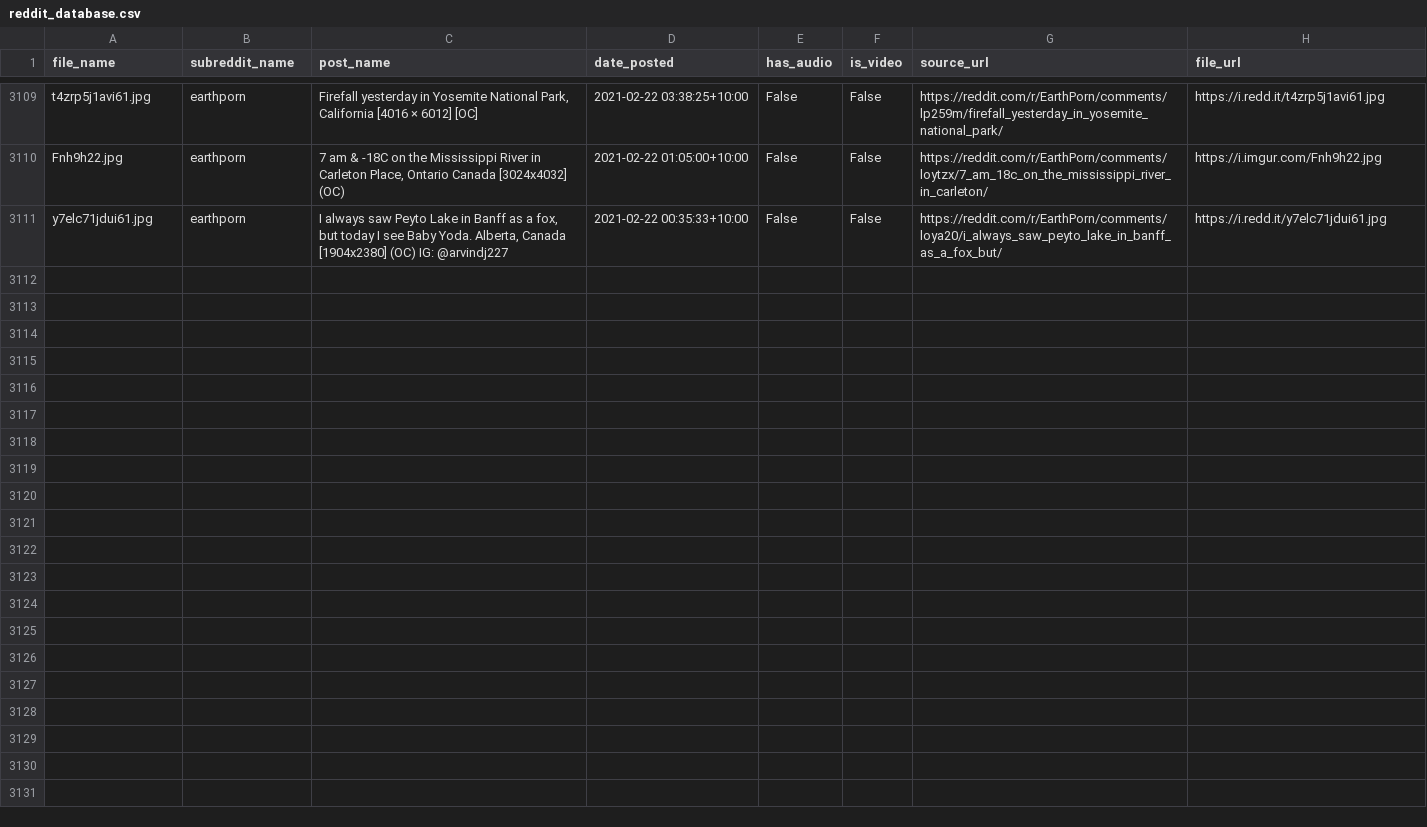
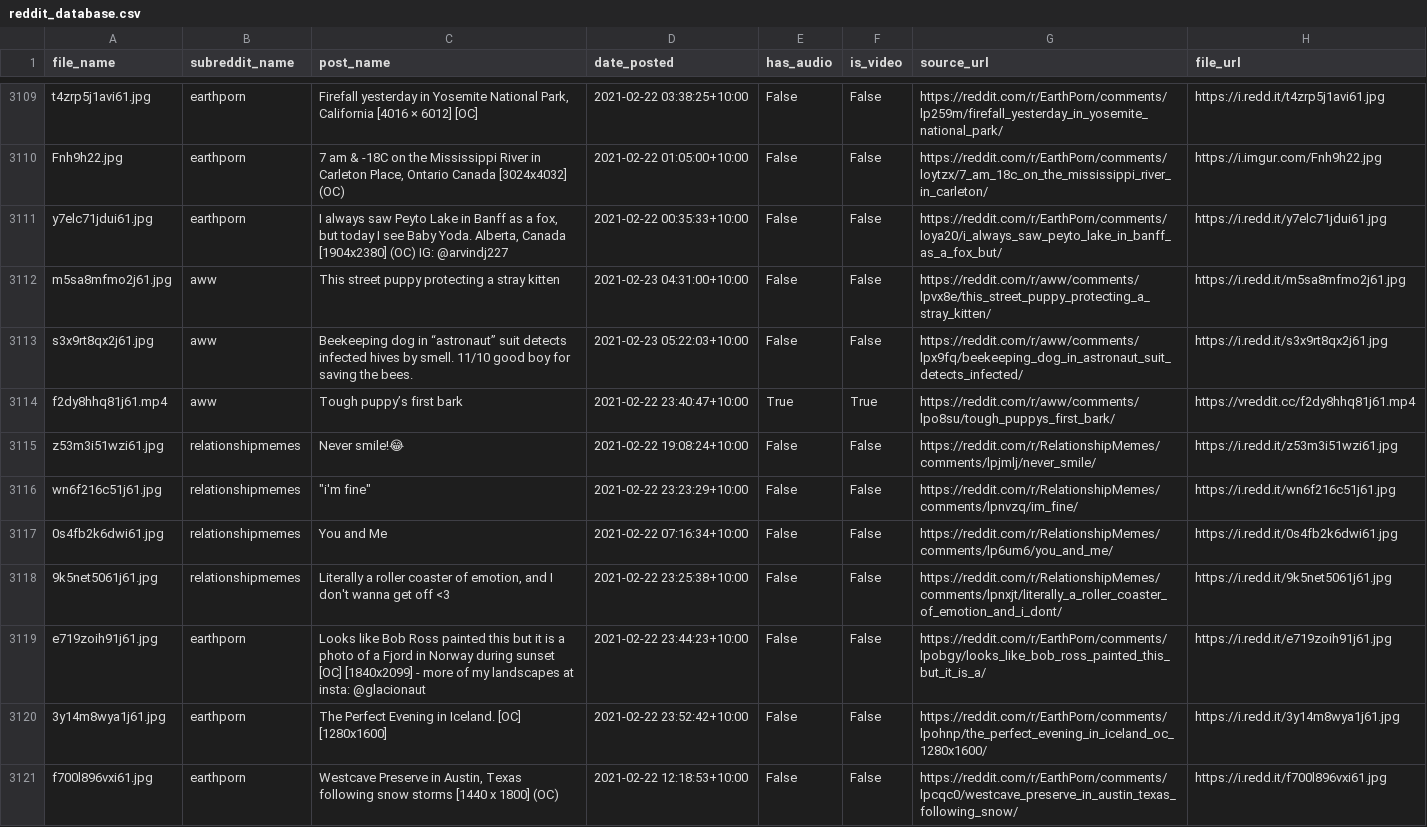
Before and after one commit to atindersanghera/atindersanghera.github.io, a CSV file: assets/images/scrape_file_collection/reddit_database.csv, drawn as a sheet; only a part is shown, gaps mark what is left out; the diff names each change by its address in the sheet, - before the commit and + after, or states it on an @@ line.

Commit message:
maps and image update:  Tue 23/02 -  9:30

```diff
--- a/assets/images/scrape_file_collection/reddit_database.csv
+++ b/assets/images/scrape_file_collection/reddit_database.csv
+row 3112: m5sa8mfmo2j61.jpg | aww | This street puppy protecting a stray kitten | 2021-02-23 04:31:00+10:00 | False | False | https://reddit.com/r/aww/comments/lpvx8e/this_street_puppy_protecting_a_stray_kitten/ | https://i.redd.it/m5sa8mfmo2j61.jpg
+row 3113: s3x9rt8qx2j61.jpg | aww | Beekeeping dog in “astronaut” suit detects infected hives by smell. 11/10 good boy for saving the bees. | 2021-02-23 05:22:03+10:00 | False | False | https://reddit.com/r/aww/comments/lpx9fq/beekeeping_dog_in_astronaut_suit_detects_infected/ | https://i.redd.it/s3x9rt8qx2j61.jpg
+row 3114: f2dy8hhq81j61.mp4 | aww | Tough puppy’s first bark | 2021-02-22 23:40:47+10:00 | True | True | https://reddit.com/r/aww/comments/lpo8su/tough_puppys_first_bark/ | https://vreddit.cc/f2dy8hhq81j61.mp4
+row 3115: z53m3i51wzi61.jpg | relationshipmemes | Never smile!😂 | 2021-02-22 19:08:24+10:00 | False | False | https://reddit.com/r/RelationshipMemes/comments/lpjmlj/never_smile/ | https://i.redd.it/z53m3i51wzi61.jpg
+row 3116: wn6f216c51j61.jpg | relationshipmemes | "i'm fine" | 2021-02-22 23:23:29+10:00 | False | False | https://reddit.com/r/RelationshipMemes/comments/lpnvzq/im_fine/ | https://i.redd.it/wn6f216c51j61.jpg
+row 3117: 0s4fb2k6dwi61.jpg | relationshipmemes | You and Me | 2021-02-22 07:16:34+10:00 | False | False | https://reddit.com/r/RelationshipMemes/comments/lp6um6/you_and_me/ | https://i.redd.it/0s4fb2k6dwi61.jpg
+row 3118: 9k5net5061j61.jpg | relationshipmemes | Literally a roller coaster of emotion, and I don't wanna get off <3 | 2021-02-22 23:25:38+10:00 | False | False | https://reddit.com/r/RelationshipMemes/comments/lpnxjt/literally_a_roller_coaster_of_emotion_and_i_dont/ | https://i.redd.it/9k5net5061j61.jpg
+row 3119: e719zoih91j61.jpg | earthporn | Looks like Bob Ross painted this but it is a photo of a Fjord in Norway during sunset [OC] [1840x2099] - more of my landscapes at insta: @glacionaut | 2021-02-22 23:44:23+10:00 | False | False | https://reddit.com/r/EarthPorn/comments/lpobgy/looks_like_bob_ross_painted_this_but_it_is_a/ | https://i.redd.it/e719zoih91j61.jpg
+row 3120: 3y14m8wya1j61.jpg | earthporn | The Perfect Evening in Iceland. [OC] [1280x1600] | 2021-02-22 23:52:42+10:00 | False | False | https://reddit.com/r/EarthPorn/comments/lpohnp/the_perfect_evening_in_iceland_oc_1280x1600/ | https://i.redd.it/3y14m8wya1j61.jpg
+row 3121: f700l896vxi61.jpg | earthporn | Westcave Preserve in Austin, Texas following snow storms [1440 x 1800] (OC) | 2021-02-22 12:18:53+10:00 | False | False | https://reddit.com/r/EarthPorn/comments/lpcqc0/westcave_preserve_in_austin_texas_following_snow/ | https://i.redd.it/f700l896vxi61.jpg
```
Also changed, not shown: 8 other files.
